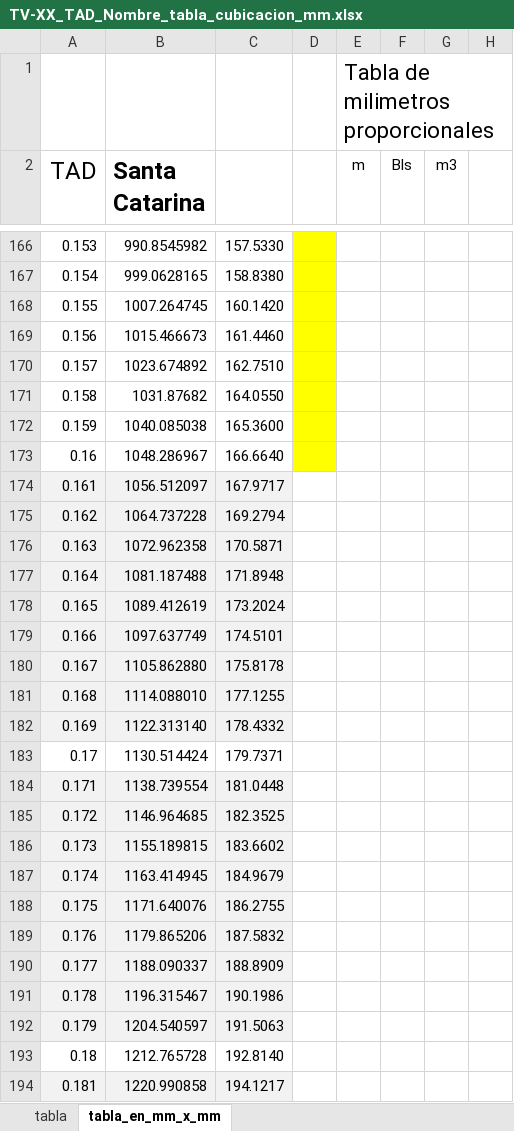
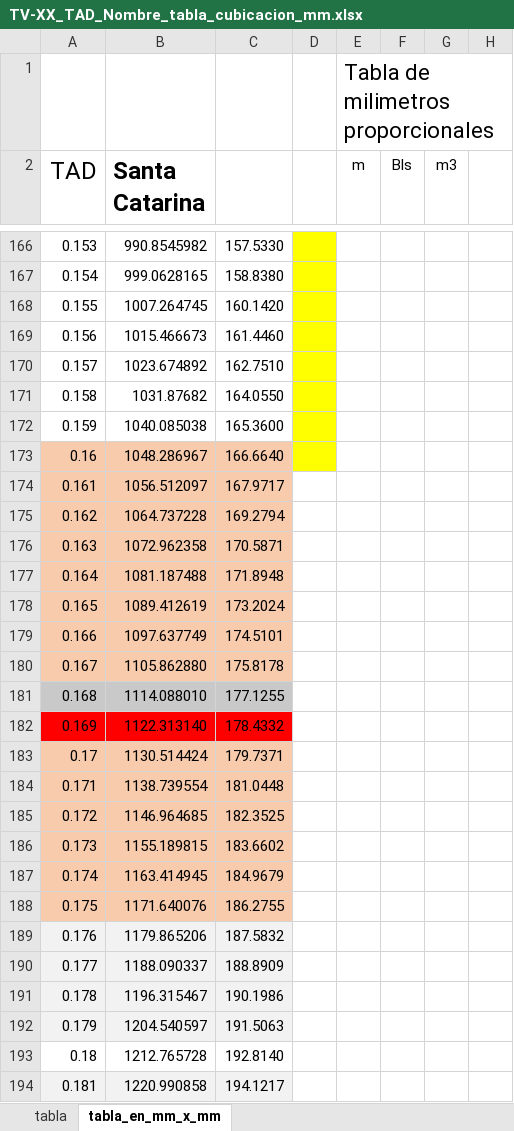
Before and after one commit to julianMondragon/TAS360, an Excel workbook: TEST_CSV/TV-XX_TAD_Nombre_tabla_cubicacion_mm.xlsx, sheet tabla_en_mm_x_mm, drawn as a sheet; only a part is shown, gaps mark what is left out; values as stored, in another font and other column widths than the file's, no borders; the diff names each change by its address in the sheet, - before the commit and + after, or states it on an @@ line.

Commit message:
Suvo mi avance, se agrega el codigo para iterar la tabla agregando volumen mm x mm en el nuevo archivo que se exporta

```diff
--- a/TEST_CSV/TV-XX_TAD_Nombre_tabla_cubicacion_mm.xlsx (sheet tabla_en_mm_x_mm)
+++ b/TEST_CSV/TV-XX_TAD_Nombre_tabla_cubicacion_mm.xlsx (sheet tabla_en_mm_x_mm)
-A173:C173 fill: none
+A173:C173 fill: #F8CBAD
-A174:C180 fill: #F2F2F2
+A174:C180 fill: #F8CBAD
-A181:C181 fill: #F2F2F2
+A181:C181 fill: #C9C9C9
-A182:C182 fill: #F2F2F2
+A182:C182 fill: #FF0000
-A183:C183 fill: none
+A183:C183 fill: #F8CBAD
-A184:C188 fill: #F2F2F2
+A184:C188 fill: #F8CBAD
```
Also changed, not shown: sheet tabla, 2 other files.
